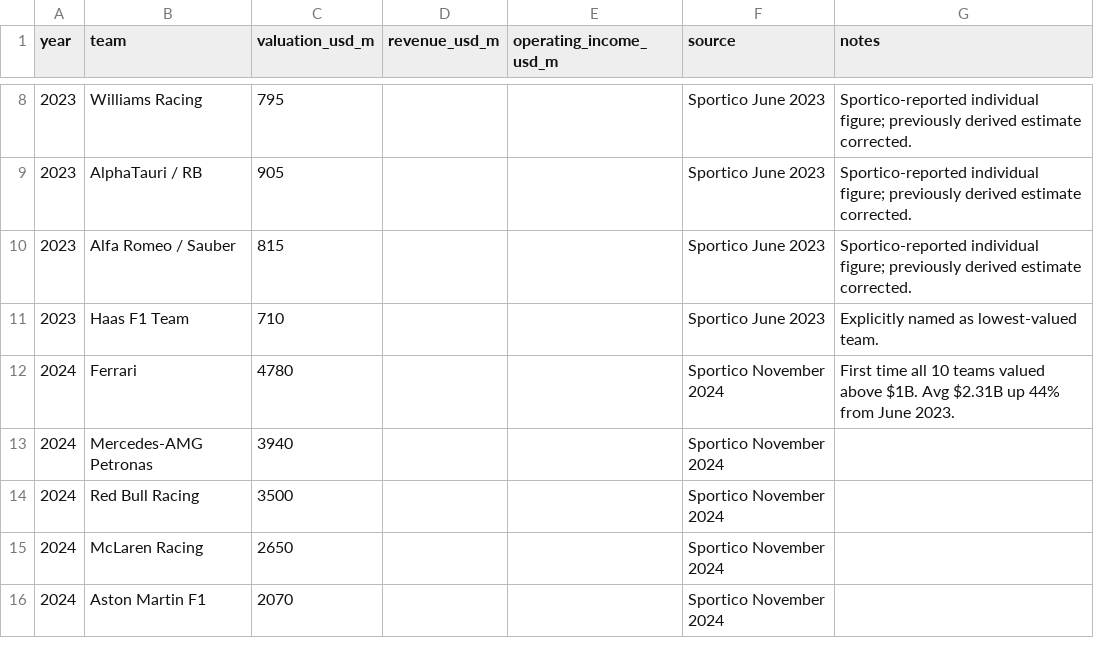
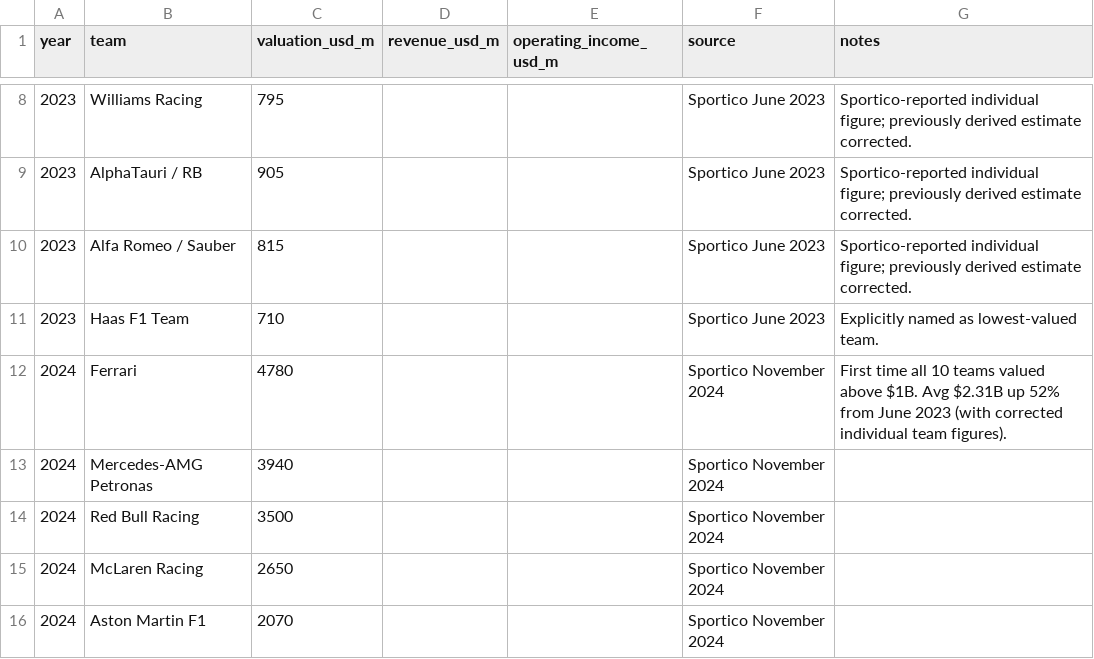
Before and after one commit to lagrenier4451/f1-commercial-analysis, a CSV file: data/templates/team_valuations.csv, drawn as a sheet; only a part is shown, gaps mark what is left out.

Commit message:
Second self-audit: fix 5 more errors found by systematic review
Data fixes:
- team_valuations.csv 2024 note: corrected YoY growth from 44% to 52%
  (44% was based on original derived estimates; corrected 2023 figures change the calc)
- viewership.csv 2018 note: 'midpoint used' was false; value is Blackbook figure (539K),
  not midpoint of 539 and 554. Note corrected.
- viewership.csv 2020 note: 'US still grew' was factually wrong; US dropped
  -9.5% YoY (672K to 608K). Note corrected.

Analysis fix:
- CPM implied_cpm now uses year-specific per-race viewership per deal instead of a flat
  average across all years. Deals in 2020 use ~25M/race; deals in 2022 use 70M/race;
  2023/2024 interpolated linearly between 2022 and 2025. Flat avg was 39.6M
  and mixed two incompatible measurement methodologies.

Dashboard fix:
- Remove dead variables (first, last, growth) that were no longer used after the
  Overview metric rewrite
- Add caption to Overview area chart explaining why it stops at 2021 (FOM
  methodology change to cumulative reporting)
- Scenario Modeler expander: replace hardcoded R2 range (0.55-0.65) with a
  range consistent with actual data (40-60%), pointing reader to live R2 below chart

Code quality:
- data_utils.py: remove dead compute_commercial_index function (had undeclared
  sklearn dependency; would crash if called)
- data_utils.py: update TEAM_ALIASES to reflect 2024-2025 team renames;
  add comment that the main team_map lives in analyze.py
- data_utils.py: replace broken build_team_performance_profile with a warning
  comment explaining why it should not be used without the canonical team_map

```diff
--- a/data/templates/team_valuations.csv
+++ b/data/templates/team_valuations.csv
@@ -11,3 +11,3 @@ year,team,valuation_usd_m,revenue_usd_m,operating_income_usd_m,source,notes
 2023,Haas F1 Team,710,,,"Sportico June 2023","Explicitly named as lowest-valued team."
-2024,Ferrari,4780,,,"Sportico November 2024","First time all 10 teams valued above $1B. Avg $2.31B up 44% from June 2023."
+2024,Ferrari,4780,,,"Sportico November 2024","First time all 10 teams valued above $1B. Avg $2.31B up 52% from June 2023 (with corrected individual team figures)."
 2024,Mercedes-AMG Petronas,3940,,,"Sportico November 2024",
```
Also changed, not shown: data/processed/sponsorship_roi.csv, data/processed/viewership_growth.csv, 4 other files.
